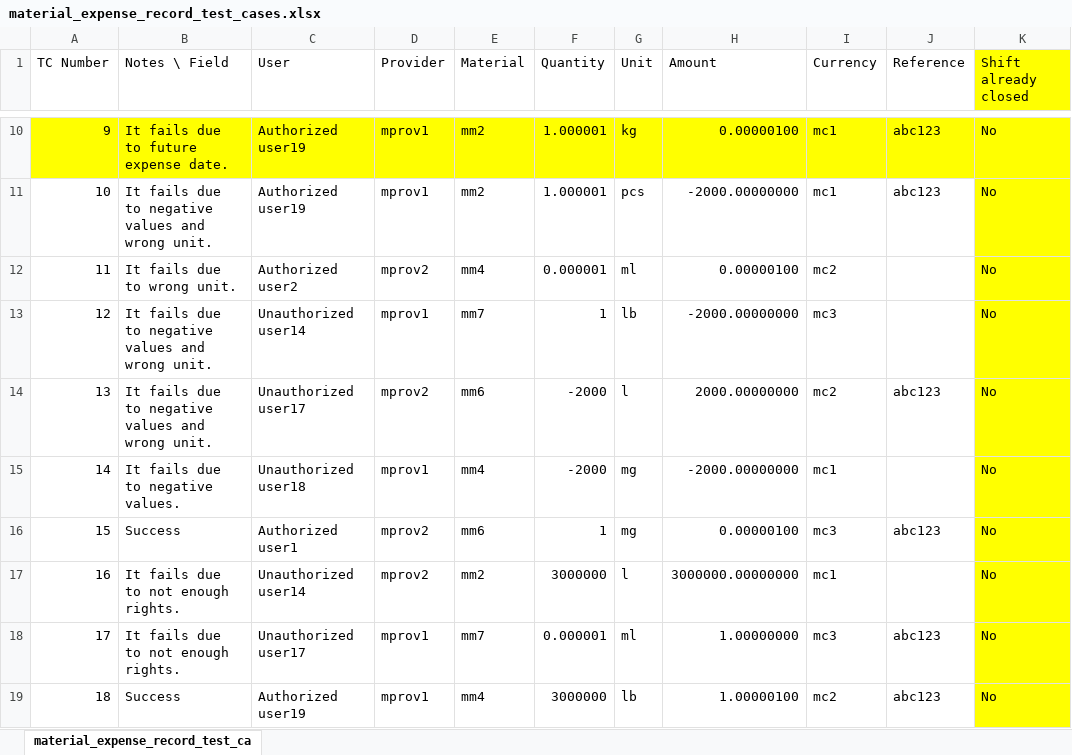
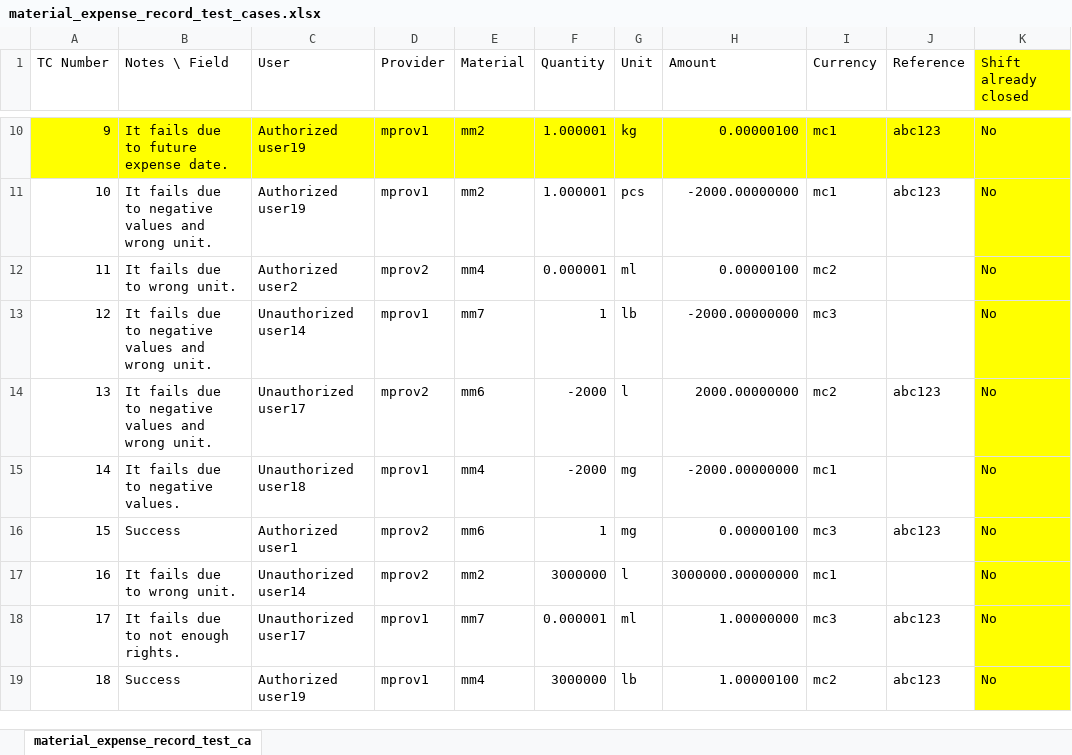
Before and after one commit to syscoopco/soberano, an Excel workbook: soberano/test_cases/material_expense_record_test_cases.xlsx, sheet material_expense_record_test_ca, drawn as a sheet; only a part is shown, gaps mark what is left out; values as stored, in another font and other column widths than the file's, no borders; the diff names each change by its address in the sheet, - before the commit and + after, or states it on an @@ line.

Commit message:
material expense. 17 test cases accomplished.

```diff
--- a/soberano/test_cases/material_expense_record_test_cases.xlsx (sheet material_expense_record_test_ca)
+++ b/soberano/test_cases/material_expense_record_test_cases.xlsx (sheet material_expense_record_test_ca)
-B17 (Notes \ Field): It fails due to not enough rights.
+B17 (Notes \ Field): It fails due to wrong unit.
```
Also changed, not shown: 3 other files.
